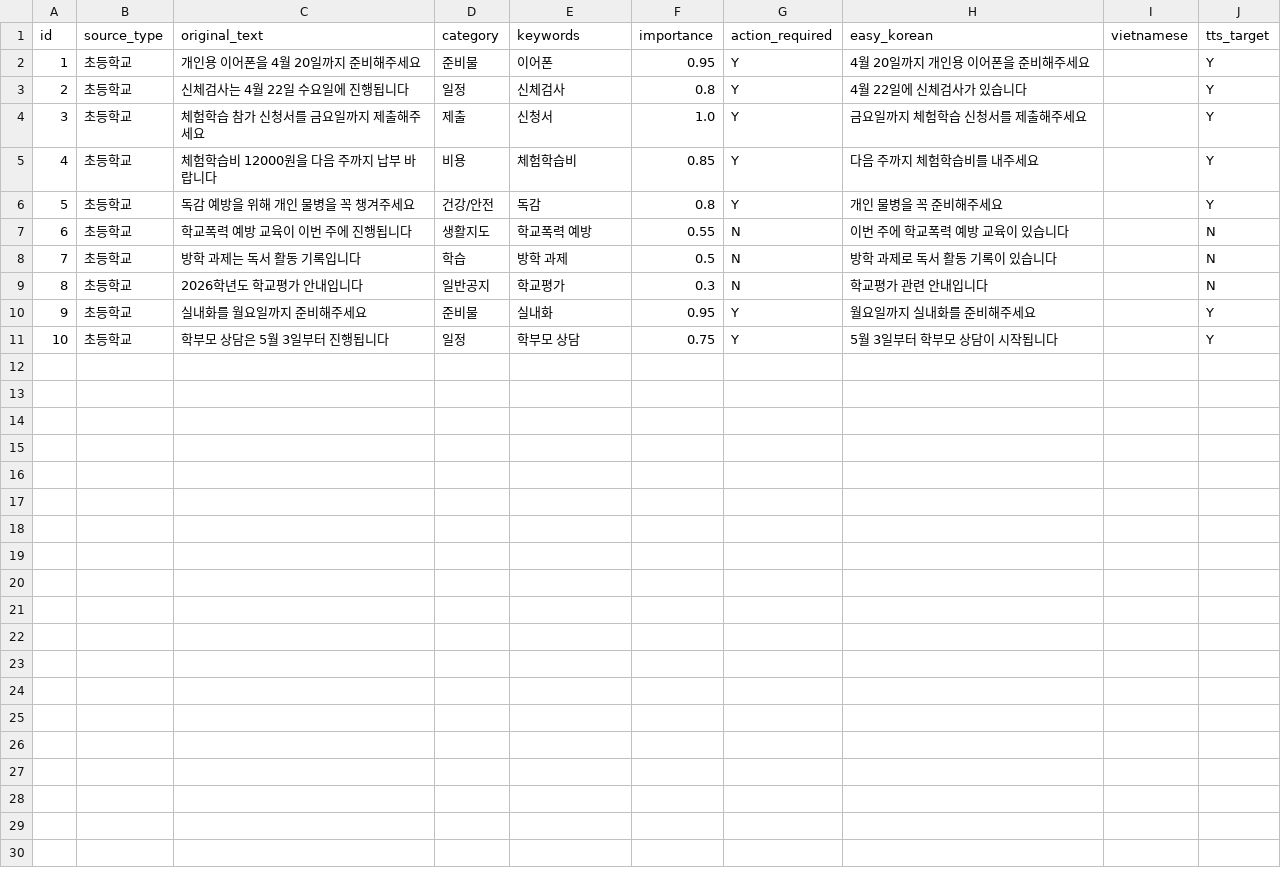
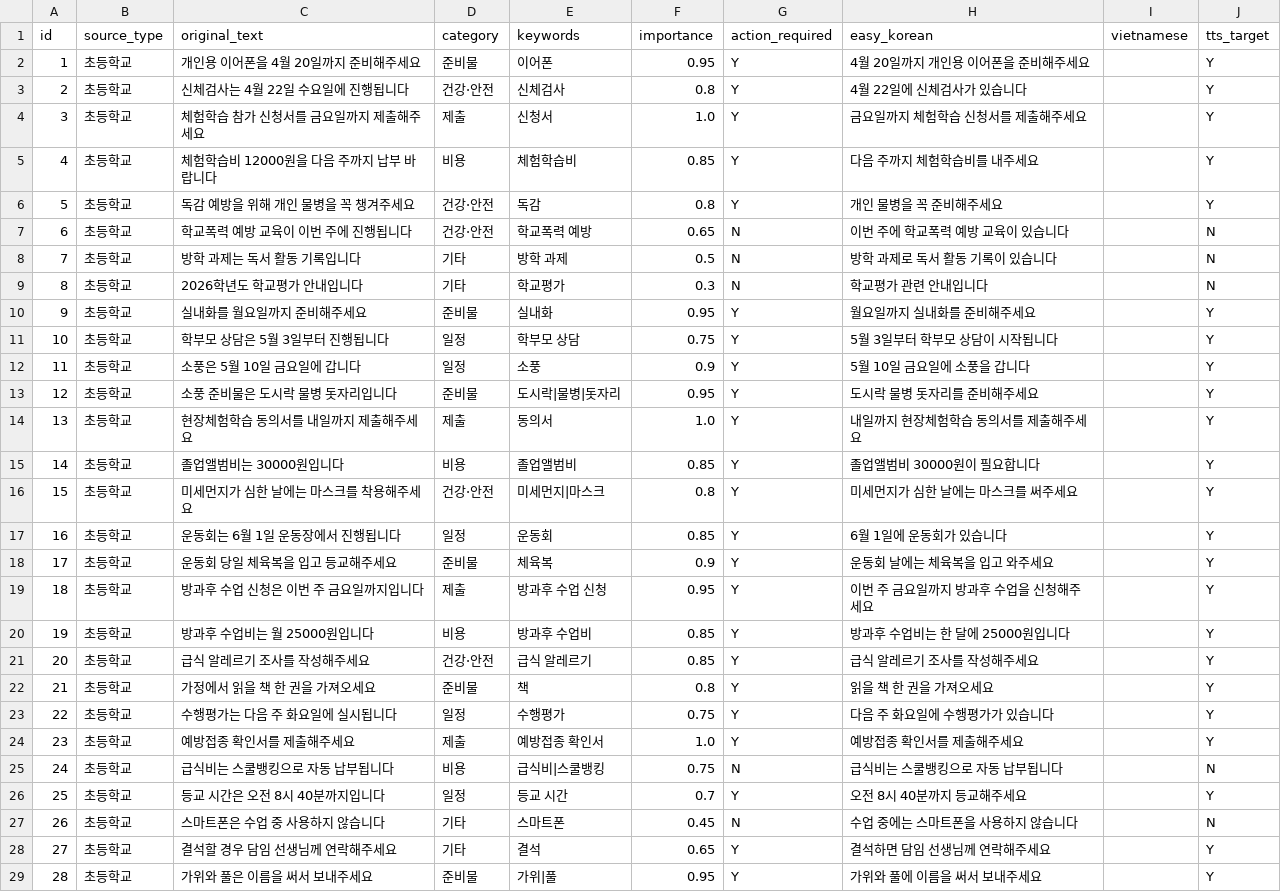
Before and after one commit to Maxmunzy/multicultural-ai, a CSV file: data/labeled/notice_sample_v1.csv, drawn as a sheet; only a part is shown; the diff covers the shown part only.

Commit message:
feat: update notice sample dataset with 30 labeled rows

```diff
--- a/data/labeled/notice_sample_v1.csv
+++ b/data/labeled/notice_sample_v1.csv
@@ -2,10 +2,28 @@ id,source_type,original_text,category,keywords,importance,action_required,easy_k
 1,초등학교,개인용 이어폰을 4월 20일까지 준비해주세요,준비물,이어폰,0.95,Y,4월 20일까지 개인용 이어폰을 준비해주세요,,Y
-2,초등학교,신체검사는 4월 22일 수요일에 진행됩니다,일정,신체검사,0.8,Y,4월 22일에 신체검사가 있습니다,,Y
+2,초등학교,신체검사는 4월 22일 수요일에 진행됩니다,건강·안전,신체검사,0.8,Y,4월 22일에 신체검사가 있습니다,,Y
 3,초등학교,체험학습 참가 신청서를 금요일까지 제출해주세요,제출,신청서,1.0,Y,금요일까지 체험학습 신청서를 제출해주세요,,Y
 4,초등학교,체험학습비 12000원을 다음 주까지 납부 바랍니다,비용,체험학습비,0.85,Y,다음 주까지 체험학습비를 내주세요,,Y
-5,초등학교,독감 예방을 위해 개인 물병을 꼭 챙겨주세요,건강/안전,독감,0.8,Y,개인 물병을 꼭 준비해주세요,,Y
-6,초등학교,학교폭력 예방 교육이 이번 주에 진행됩니다,생활지도,학교폭력 예방,0.55,N,이번 주에 학교폭력 예방 교육이 있습니다,,N
-7,초등학교,방학 과제는 독서 활동 기록입니다,학습,방학 과제,0.5,N,방학 과제로 독서 활동 기록이 있습니다,,N
-8,초등학교,2026학년도 학교평가 안내입니다,일반공지,학교평가,0.3,N,학교평가 관련 안내입니다,,N
+5,초등학교,독감 예방을 위해 개인 물병을 꼭 챙겨주세요,건강·안전,독감,0.8,Y,개인 물병을 꼭 준비해주세요,,Y
+6,초등학교,학교폭력 예방 교육이 이번 주에 진행됩니다,건강·안전,학교폭력 예방,0.65,N,이번 주에 학교폭력 예방 교육이 있습니다,,N
+7,초등학교,방학 과제는 독서 활동 기록입니다,기타,방학 과제,0.5,N,방학 과제로 독서 활동 기록이 있습니다,,N
+8,초등학교,2026학년도 학교평가 안내입니다,기타,학교평가,0.3,N,학교평가 관련 안내입니다,,N
 9,초등학교,실내화를 월요일까지 준비해주세요,준비물,실내화,0.95,Y,월요일까지 실내화를 준비해주세요,,Y
 10,초등학교,학부모 상담은 5월 3일부터 진행됩니다,일정,학부모 상담,0.75,Y,5월 3일부터 학부모 상담이 시작됩니다,,Y
+11,초등학교,소풍은 5월 10일 금요일에 갑니다,일정,소풍,0.9,Y,5월 10일 금요일에 소풍을 갑니다,,Y
+12,초등학교,소풍 준비물은 도시락 물병 돗자리입니다,준비물,도시락|물병|돗자리,0.95,Y,도시락 물병 돗자리를 준비해주세요,,Y
+13,초등학교,현장체험학습 동의서를 내일까지 제출해주세요,제출,동의서,1.0,Y,내일까지 현장체험학습 동의서를 제출해주세요,,Y
+14,초등학교,졸업앨범비는 30000원입니다,비용,졸업앨범비,0.85,Y,졸업앨범비 30000원이 필요합니다,,Y
+15,초등학교,미세먼지가 심한 날에는 마스크를 착용해주세요,건강·안전,미세먼지|마스크,0.8,Y,미세먼지가 심한 날에는 마스크를 써주세요,,Y
+16,초등학교,운동회는 6월 1일 운동장에서 진행됩니다,일정,운동회,0.85,Y,6월 1일에 운동회가 있습니다,,Y
+17,초등학교,운동회 당일 체육복을 입고 등교해주세요,준비물,체육복,0.9,Y,운동회 날에는 체육복을 입고 와주세요,,Y
+18,초등학교,방과후 수업 신청은 이번 주 금요일까지입니다,제출,방과후 수업 신청,0.95,Y,이번 주 금요일까지 방과후 수업을 신청해주세요,,Y
+19,초등학교,방과후 수업비는 월 25000원입니다,비용,방과후 수업비,0.85,Y,방과후 수업비는 한 달에 25000원입니다,,Y
+20,초등학교,급식 알레르기 조사를 작성해주세요,건강·안전,급식 알레르기,0.85,Y,급식 알레르기 조사를 작성해주세요,,Y
+21,초등학교,가정에서 읽을 책 한 권을 가져오세요,준비물,책,0.8,Y,읽을 책 한 권을 가져오세요,,Y
+22,초등학교,수행평가는 다음 주 화요일에 실시됩니다,일정,수행평가,0.75,Y,다음 주 화요일에 수행평가가 있습니다,,Y
+23,초등학교,예방접종 확인서를 제출해주세요,제출,예방접종 확인서,1.0,Y,예방접종 확인서를 제출해주세요,,Y
+24,초등학교,급식비는 스쿨뱅킹으로 자동 납부됩니다,비용,급식비|스쿨뱅킹,0.75,N,급식비는 스쿨뱅킹으로 자동 납부됩니다,,N
+25,초등학교,등교 시간은 오전 8시 40분까지입니다,일정,등교 시간,0.7,Y,오전 8시 40분까지 등교해주세요,,Y
+26,초등학교,스마트폰은 수업 중 사용하지 않습니다,기타,스마트폰,0.45,N,수업 중에는 스마트폰을 사용하지 않습니다,,N
+27,초등학교,결석할 경우 담임 선생님께 연락해주세요,기타,결석,0.65,Y,결석하면 담임 선생님께 연락해주세요,,Y
+28,초등학교,가위와 풀은 이름을 써서 보내주세요,준비물,가위|풀,0.95,Y,가위와 풀에 이름을 써서 보내주세요,,Y
```
Also changed, not shown: 2 added rows elsewhere in this file.
